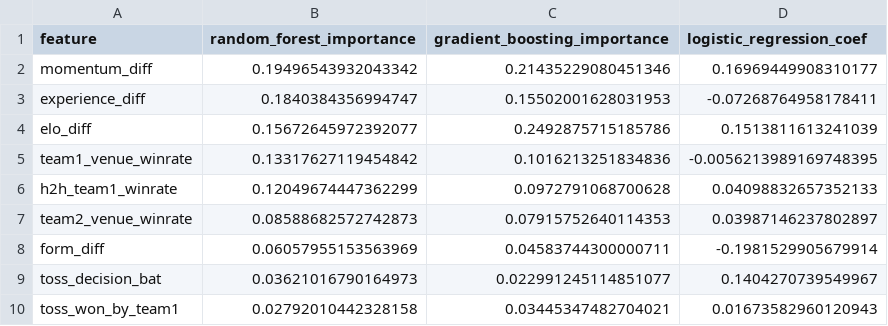
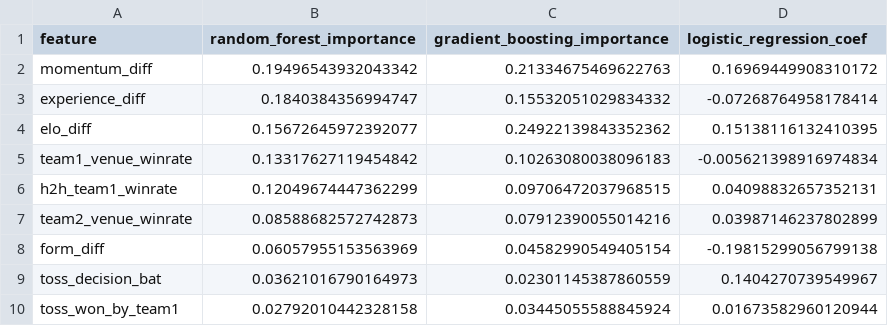
Before and after one commit to jeel-kankadiya/CRICKET_ANALYSIS_PLATEFORM, a CSV file: outputs/feature_importance.csv, drawn as a sheet.

```diff
--- a/outputs/feature_importance.csv
+++ b/outputs/feature_importance.csv
@@ -1,10 +1,10 @@
 feature,random_forest_importance,gradient_boosting_importance,logistic_regression_coef
-momentum_diff,0.19496543932043342,0.21435229080451346,0.16969449908310177
-experience_diff,0.1840384356994747,0.15502001628031953,-0.07268764958178411
-elo_diff,0.15672645972392077,0.2492875715185786,0.1513811613241039
-team1_venue_winrate,0.13317627119454842,0.1016213251834836,-0.0056213989169748395
-h2h_team1_winrate,0.12049674447362299,0.0972791068700628,0.04098832657352133
-team2_venue_winrate,0.08588682572742873,0.07915752640114353,0.03987146237802897
-form_diff,0.06057955153563969,0.04583744300000711,-0.1981529905679914
-toss_decision_bat,0.03621016790164973,0.022991245114851077,0.1404270739549967
-toss_won_by_team1,0.02792010442328158,0.03445347482704021,0.01673582960120943
+momentum_diff,0.19496543932043342,0.21334675469622763,0.16969449908310172
+experience_diff,0.1840384356994747,0.15532051029834332,-0.07268764958178414
+elo_diff,0.15672645972392077,0.24922139843352362,0.15138116132410395
+team1_venue_winrate,0.13317627119454842,0.10263080038096183,-0.005621398916974834
+h2h_team1_winrate,0.12049674447362299,0.09706472037968515,0.04098832657352131
+team2_venue_winrate,0.08588682572742873,0.07912390055014216,0.03987146237802899
+form_diff,0.06057955153563969,0.04582990549405154,-0.19815299056799138
+toss_decision_bat,0.03621016790164973,0.02301145387860559,0.1404270739549967
+toss_won_by_team1,0.02792010442328158,0.03445055588845924,0.01673582960120944
```
Also changed, not shown: 4 other files.
